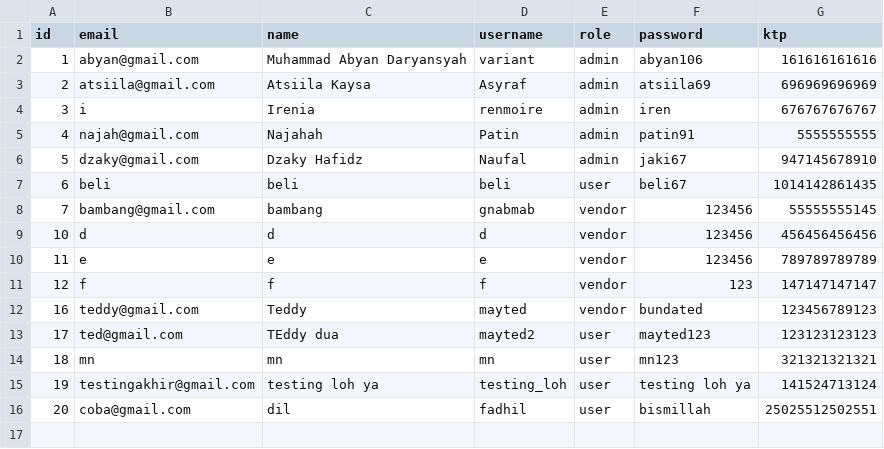
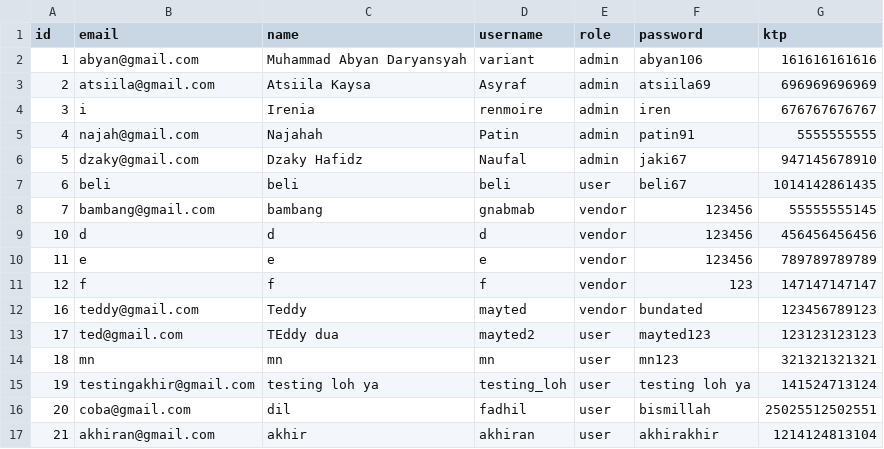
Before and after one commit to Abyan106/Phovias, a CSV file: users.csv, drawn as a sheet; the diff names each change by its address in the sheet, - before the commit and + after, or states it on an @@ line.

```diff
--- a/users.csv
+++ b/users.csv
+row 17: 21 | akhiran@gmail.com | akhir | akhiran | user | akhirakhir | 1214124813104
```
Also changed, not shown: rentals.csv, 3 other files.
